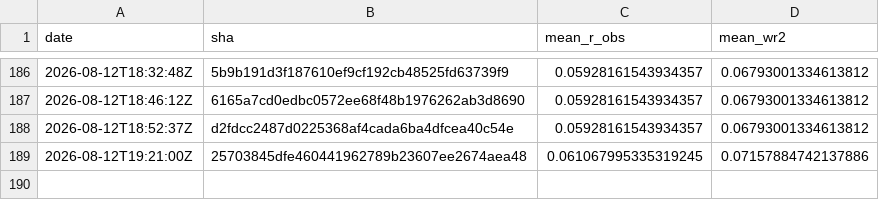
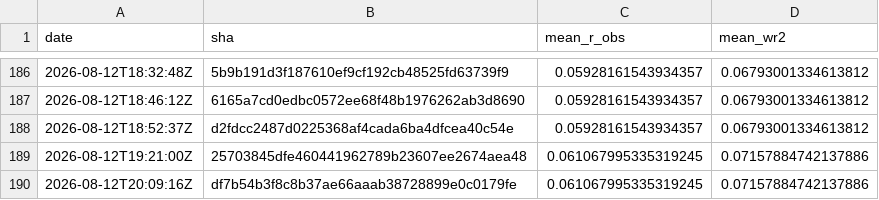
Before and after one commit to Differentiable-Electron-Crystallography/diffBloch, a CSV file: anchor-history.csv, drawn as a sheet; only a part is shown, gaps mark what is left out; the diff names each change by its address in the sheet, - before the commit and + after, or states it on an @@ line.

```diff
--- a/anchor-history.csv
+++ b/anchor-history.csv
+row 190: 2026-08-12T20:09:16Z | df7b54b3f8c8b37ae66aaab38728899e0c0179fe | 0.061067995335319245 | 0.07157884742137886
```
Also changed, not shown: 2 other files.
